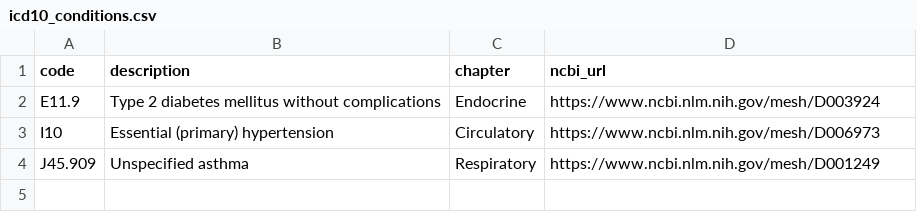
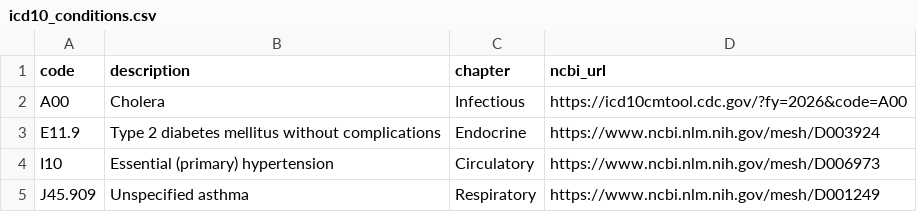
Before and after one commit to kvenanzi/synthetichealth, a CSV file: data/terminology/icd10/icd10_conditions.csv, drawn as a sheet; the diff names each change by its address in the sheet, - before the commit and + after, or states it on an @@ line.

Commit message:
fix dataset fallback

```diff
--- a/data/terminology/icd10/icd10_conditions.csv
+++ b/data/terminology/icd10/icd10_conditions.csv
+row 2: A00 | Cholera | Infectious | https://icd10cmtool.cdc.gov/?fy=2026&code=A00
```
Also changed, not shown: 2 other files.
